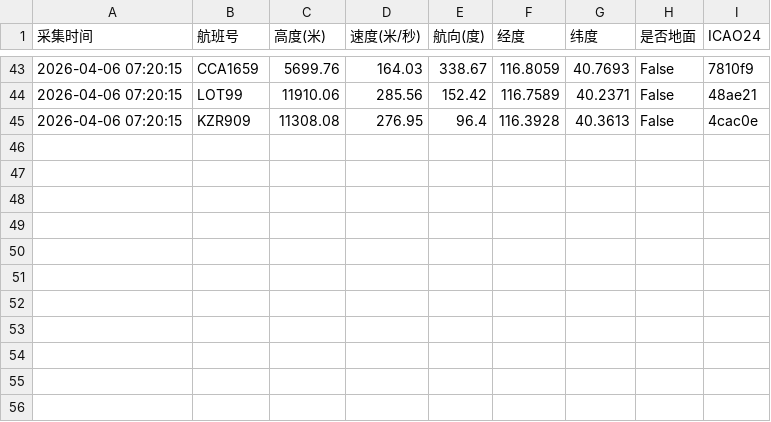
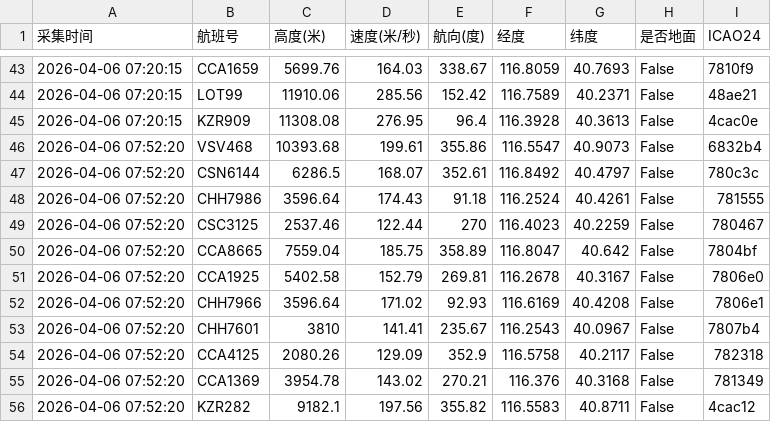
Before and after one commit to 5sncwcvt4h-star/plane, a CSV file: data/202604/flight_huairou_20260406.csv, drawn as a sheet; only a part is shown, gaps mark what is left out.

```diff
--- a/data/202604/flight_huairou_20260406.csv
+++ b/data/202604/flight_huairou_20260406.csv
@@ -45 +45,12 @@
 2026-04-06 07:20:15,KZR909,11308.08,276.95,96.4,116.3928,40.3613,False,4cac0e
+2026-04-06 07:52:20,VSV468,10393.68,199.61,355.86,116.5547,40.9073,False,6832b4
+2026-04-06 07:52:20,CSN6144,6286.5,168.07,352.61,116.8492,40.4797,False,780c3c
+2026-04-06 07:52:20,CHH7986,3596.64,174.43,91.18,116.2524,40.4261,False,781555
+2026-04-06 07:52:20,CSC3125,2537.46,122.44,270,116.4023,40.2259,False,780467
+2026-04-06 07:52:20,CCA8665,7559.04,185.75,358.89,116.8047,40.642,False,7804bf
+2026-04-06 07:52:20,CCA1925,5402.58,152.79,269.81,116.2678,40.3167,False,7806e0
+2026-04-06 07:52:20,CHH7966,3596.64,171.02,92.93,116.6169,40.4208,False,7806e1
+2026-04-06 07:52:20,CHH7601,3810,141.41,235.67,116.2543,40.0967,False,7807b4
+2026-04-06 07:52:20,CCA4125,2080.26,129.09,352.9,116.5758,40.2117,False,782318
+2026-04-06 07:52:20,CCA1369,3954.78,143.02,270.21,116.376,40.3168,False,781349
+2026-04-06 07:52:20,KZR282,9182.1,197.56,355.82,116.5583,40.8711,False,4cac12
```
